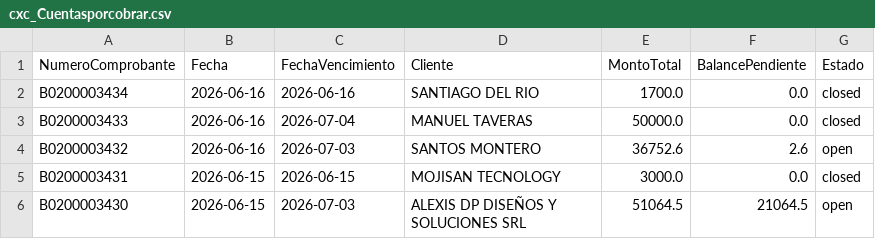
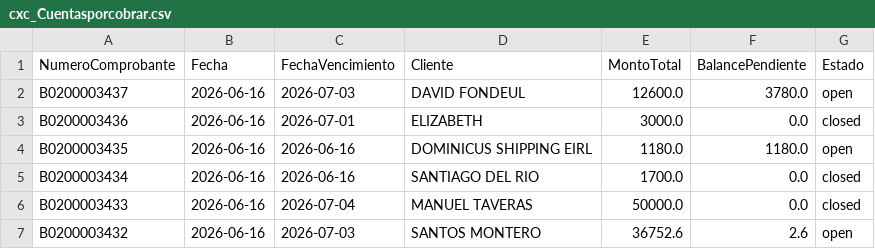
Before and after one commit to Osiris-14/reporte-cxc-alegra, a CSV file: cxc_Cuentasporcobrar.csv, drawn as a sheet; only a part is shown; the shorter side is filled out with more unchanged rows.

```diff
--- a/cxc_Cuentasporcobrar.csv
+++ b/cxc_Cuentasporcobrar.csv
@@ -1,2 +1,5 @@
 NumeroComprobante,Fecha,FechaVencimiento,Cliente,MontoTotal,BalancePendiente,Estado
+B0200003437,2026-06-16,2026-07-03,DAVID FONDEUL,12600.0,3780.0,open
+B0200003436,2026-06-16,2026-07-01,ELIZABETH,3000.0,0.0,closed
+B0200003435,2026-06-16,2026-06-16,DOMINICUS SHIPPING EIRL,1180.0,1180.0,open
 B0200003434,2026-06-16,2026-06-16,SANTIAGO DEL RIO,1700.0,0.0,closed
```
